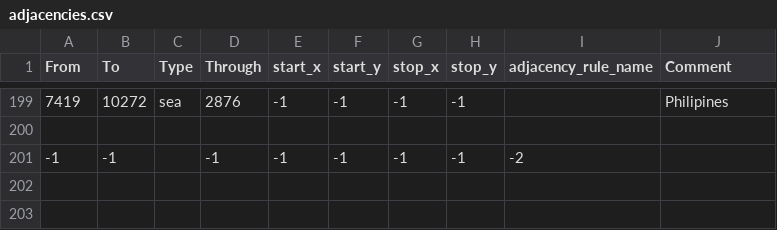
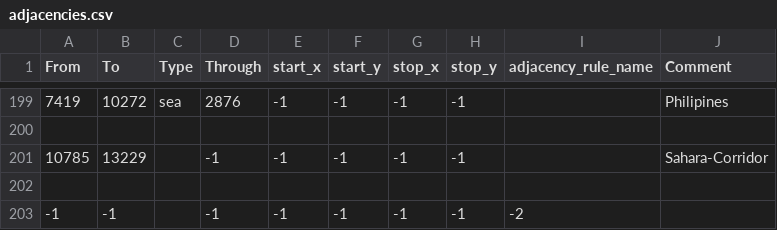
Before and after one commit to NewGrestin/PaxBritannicaRedux, a CSV file: map/adjacencies.csv, drawn as a sheet; only a part is shown, gaps mark what is left out.

Commit message:
New Corridor (New Venting Spot)

```diff
--- a/map/adjacencies.csv
+++ b/map/adjacencies.csv
@@ -200,2 +200,4 @@ From;To;Type;Through;start_x;start_y;stop_x;stop_y;adjacency_rule_name;Comment
 
+10785;13229;;-1;-1;-1;-1;-1;;Sahara-Corridor
+
 -1;-1;;-1;-1;-1;-1;-1;-2
```
Also changed, not shown: 10 other files.
